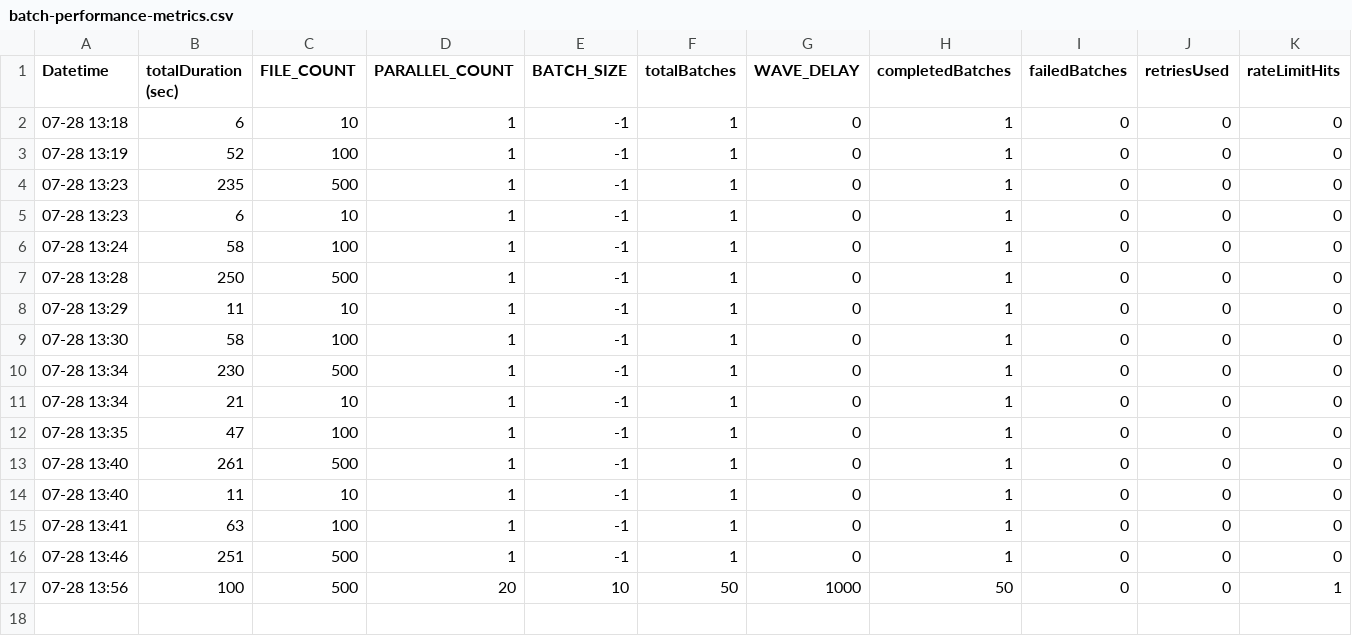
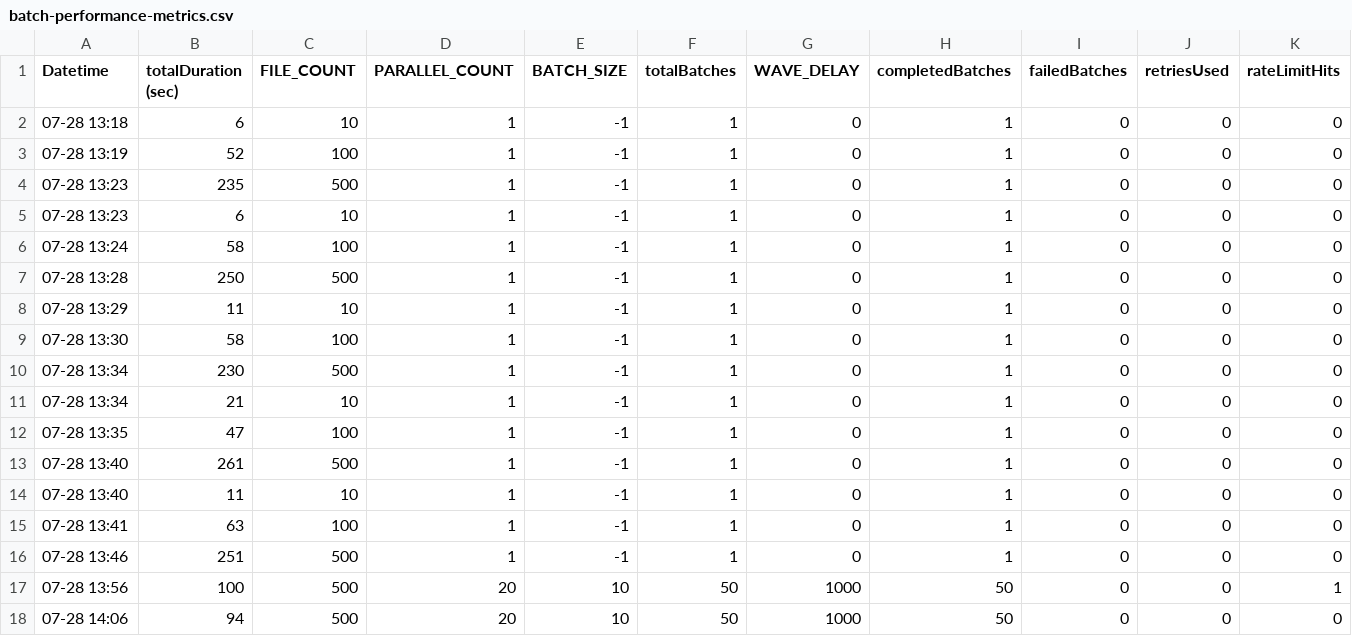
Before and after one commit to simonscmap/cmap-node-api, a CSV file: batch-test/batch-performance-metrics.csv, drawn as a sheet; only a part is shown; rows hold the shown columns only; the diff names each change by its address in the sheet, - before the commit and + after, or states it on an @@ line.

```diff
--- a/batch-test/batch-performance-metrics.csv
+++ b/batch-test/batch-performance-metrics.csv
+row 18: 07-28 14:06 | 94 | 500 | 20 | 10 | 50 | 1000 | 50 | 0 | 0 | 0
```
Also changed, not shown: 2 other files.
